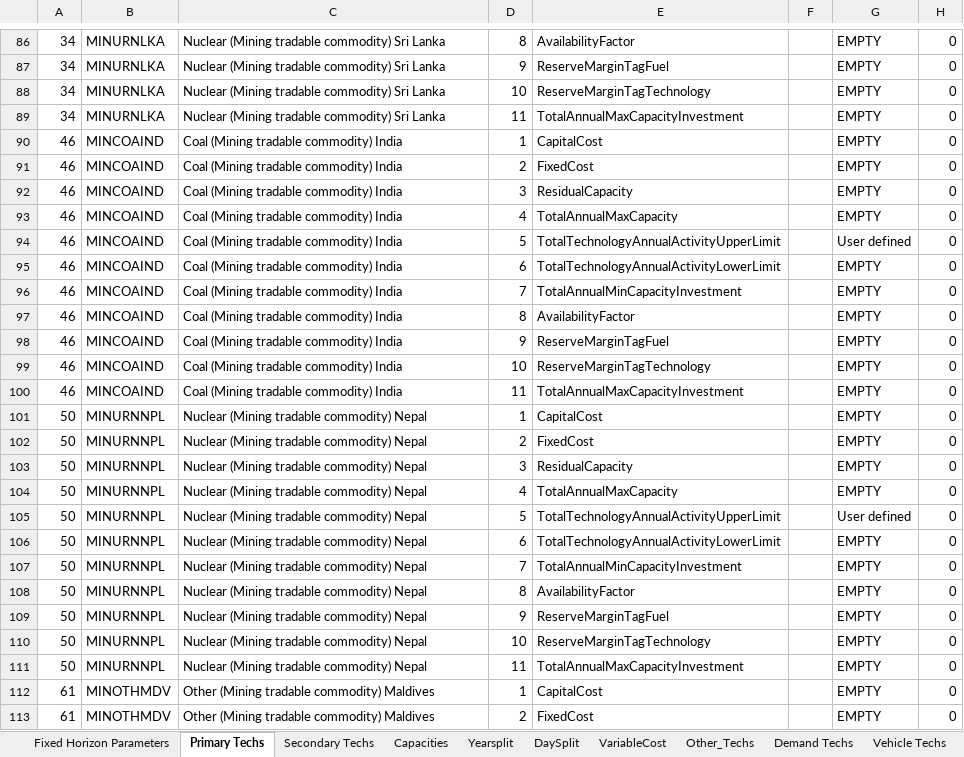
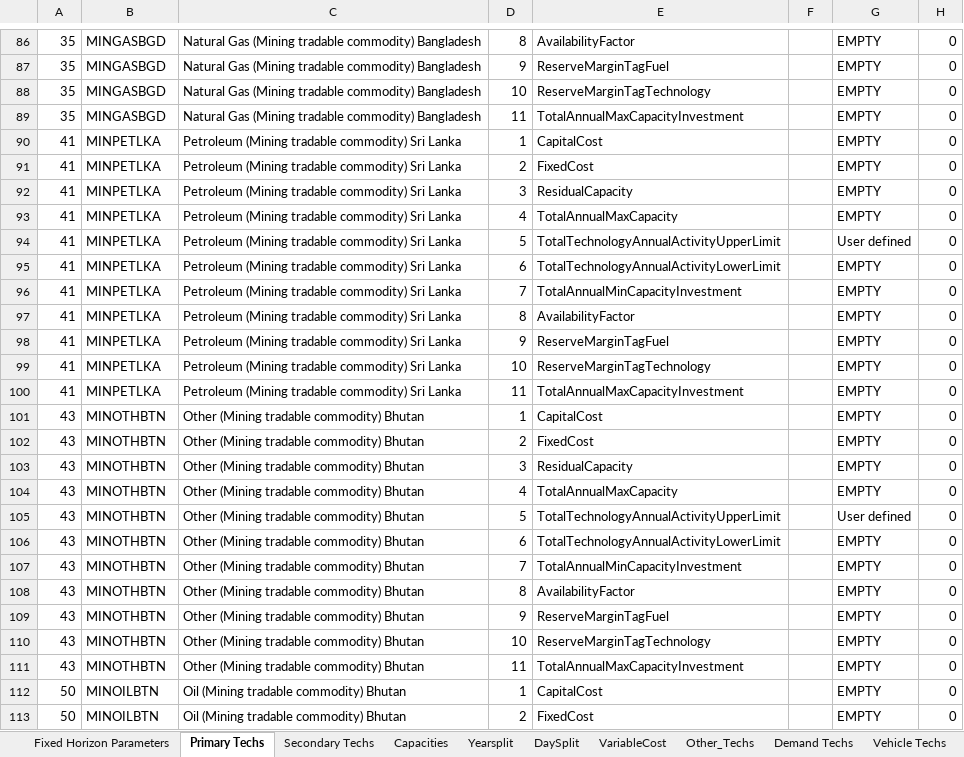
Before and after one commit to Climate-Lead-Group/OSTRAM, an Excel workbook: t1_confection/A1_Outputs/A1_Outputs_BAU/A-O_Parametrization_COMPLETED.xlsx, sheet Primary Techs, drawn as a sheet; only a part is shown, gaps mark what is left out; values as stored, in another font and other column widths than the file's, no borders; the diff covers the shown part only; the diff names each change by its address in the sheet, - before the commit and + after, or states it on an @@ line.

```diff
--- a/t1_confection/A1_Outputs/A1_Outputs_BAU/A-O_Parametrization_COMPLETED.xlsx (sheet Primary Techs)
+++ b/t1_confection/A1_Outputs/A1_Outputs_BAU/A-O_Parametrization_COMPLETED.xlsx (sheet Primary Techs)
-A86:A89: 34
+A86:A89: 35
-B86:B89: MINURNLKA
+B86:B89: MINGASBGD
-C86:C89: Nuclear (Mining tradable commodity) Sri Lanka
+C86:C89: Natural Gas (Mining tradable commodity) Bangladesh
-A90:A100: 46
+A90:A100: 41
-B90:B100: MINCOAIND
+B90:B100: MINPETLKA
-C90:C100: Coal (Mining tradable commodity) India
+C90:C100: Petroleum (Mining tradable commodity) Sri Lanka
-A101:A111: 50
+A101:A111: 43
-B101:B111: MINURNNPL
+B101:B111: MINOTHBTN
-C101:C111: Nuclear (Mining tradable commodity) Nepal
+C101:C111: Other (Mining tradable commodity) Bhutan
-A112:A113: 61
+A112:A113: 50
-B112:B113: MINOTHMDV
+B112:B113: MINOILBTN
-C112:C113: Other (Mining tradable commodity) Maldives
+C112:C113: Oil (Mining tradable commodity) Bhutan
```
Also changed, not shown: 1236 edited cells elsewhere in this sheet, sheet Secondary Techs, t1_confection/A1_Outputs/A1_Outputs_BAU/A-O_AR_Model_Base_Year.xlsx, t1_confection/A1_Outputs/A1_Outputs_BAU/A-O_AR_Projections.xlsx, 56 other files.
